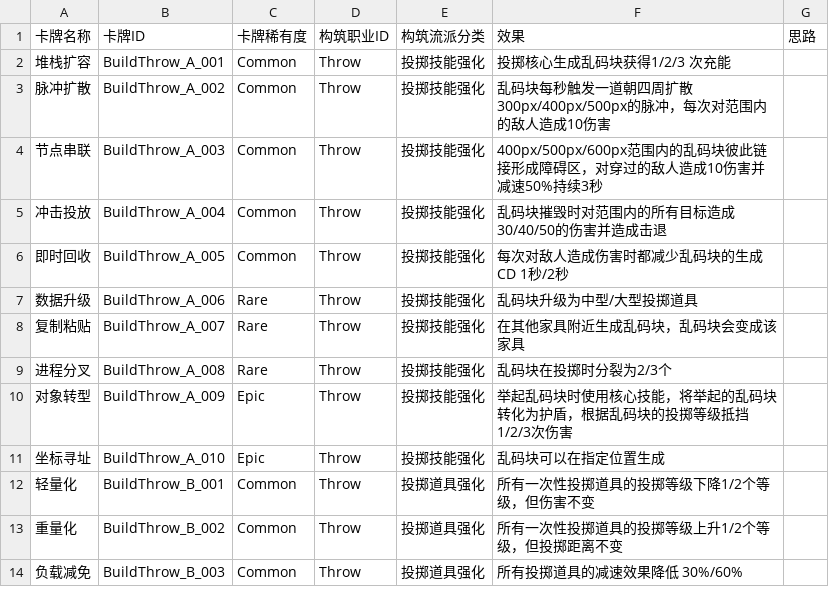
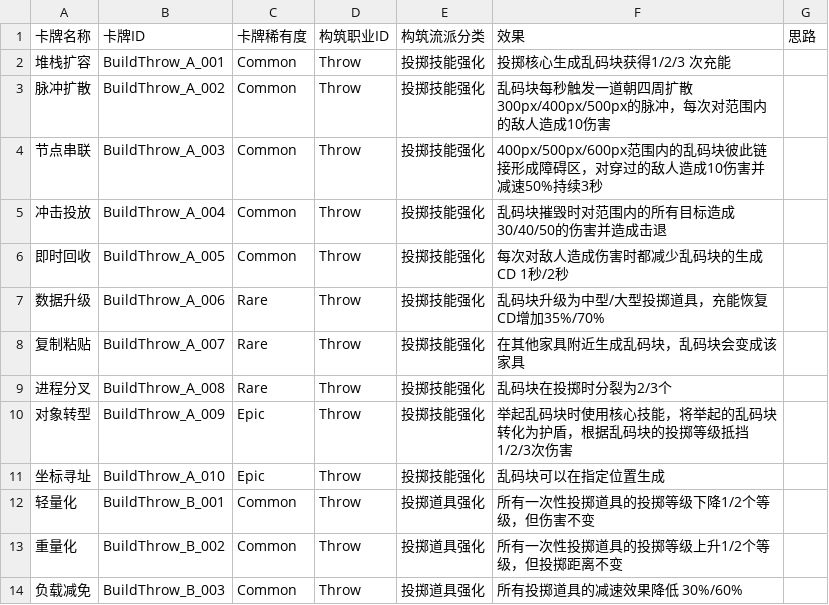
Before and after one commit to wuyingwongggg/K.U.R.O, a CSV file: 新构筑throw卡牌效果.csv, drawn as a sheet; only a part is shown.

```diff
--- a/新构筑throw卡牌效果.csv
+++ b/新构筑throw卡牌效果.csv
@@ -6,3 +6,3 @@
 即时回收,BuildThrow_A_005,Common,Throw,投掷技能强化,每次对敌人造成伤害时都减少乱码块的生成CD 1秒/2秒,
-数据升级,BuildThrow_A_006,Rare,Throw,投掷技能强化,乱码块升级为中型/大型投掷道具,
+数据升级,BuildThrow_A_006,Rare,Throw,投掷技能强化,乱码块升级为中型/大型投掷道具，充能恢复CD增加35%/70%,
 复制粘贴,BuildThrow_A_007,Rare,Throw,投掷技能强化,在其他家具附近生成乱码块，乱码块会变成该家具,
```
Also changed, not shown: 49 other files.
